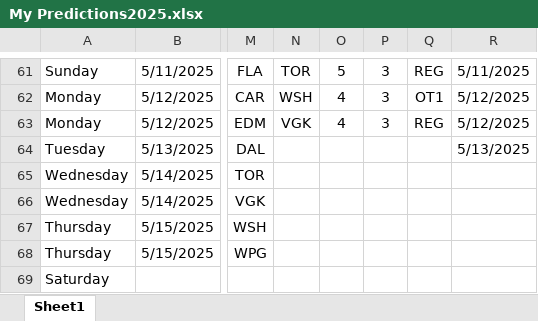
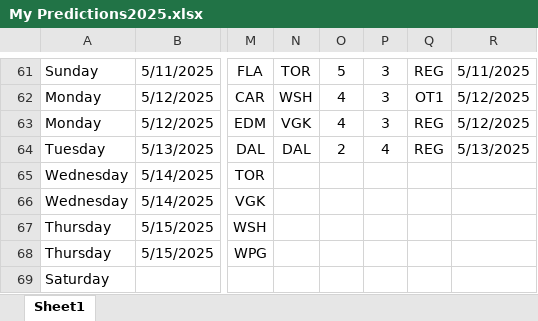
Before and after one commit to abriggs914/Coding_Practice, an Excel workbook: Python/Hockey pool/2025/My Predictions2025.xlsx, sheet Sheet1, drawn as a sheet; only a part is shown, gaps mark what is left out; values as stored, in another font and other column widths than the file's, no borders; conditional formats and table styles not drawn; the diff names each change by its address in the sheet, - before the commit and + after, or states it on an @@ line.

Commit message:
2025-05-13 GamePredictions

```diff
--- a/Python/Hockey pool/2025/My Predictions2025.xlsx (sheet Sheet1)
+++ b/Python/Hockey pool/2025/My Predictions2025.xlsx (sheet Sheet1)
-N64: (empty)
+N64: DAL
-O64: (empty)
+O64: 2
-P64: (empty)
+P64: 4
-Q64: (empty)
+Q64: REG
```
